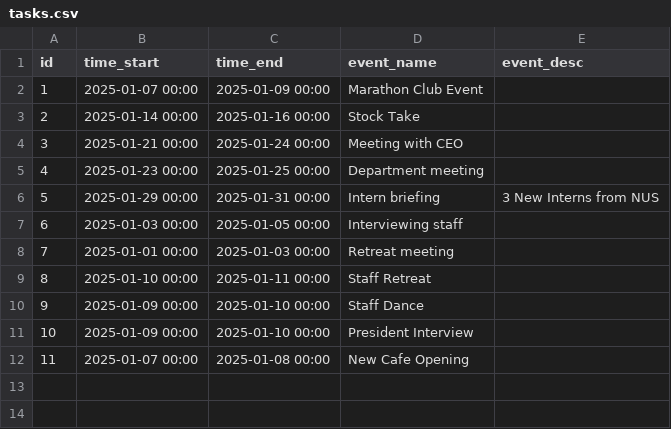
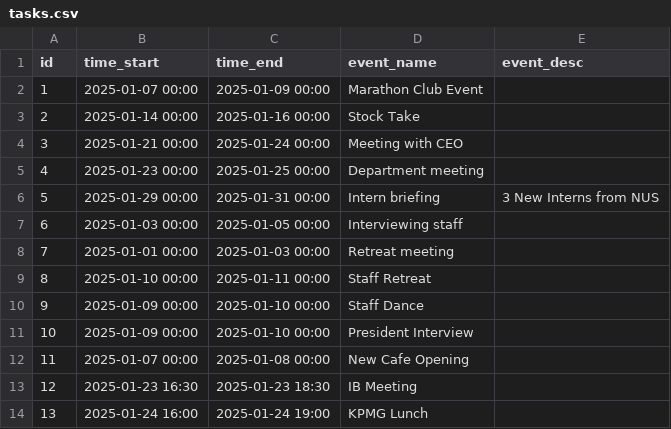
Before and after one commit to rocketninja7/h4g2025, a CSV file: backend/tasks.csv, drawn as a sheet; the diff names each change by its address in the sheet, - before the commit and + after, or states it on an @@ line.

```diff
--- a/backend/tasks.csv
+++ b/backend/tasks.csv
+row 13: 12 | 2025-01-23 16:30 | 2025-01-23 18:30 | IB Meeting
+row 14: 13 | 2025-01-24 16:00 | 2025-01-24 19:00 | KPMG Lunch
```
Also changed, not shown: 6 other files.
